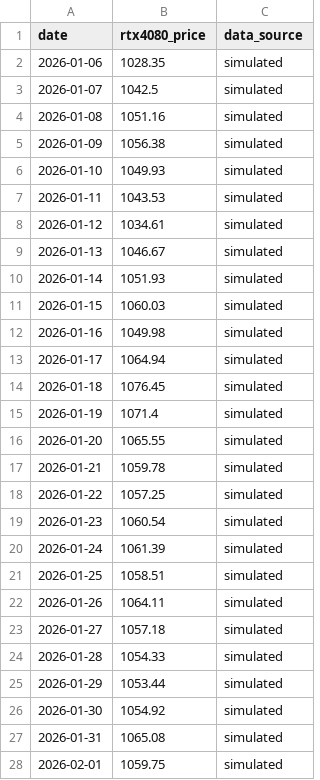
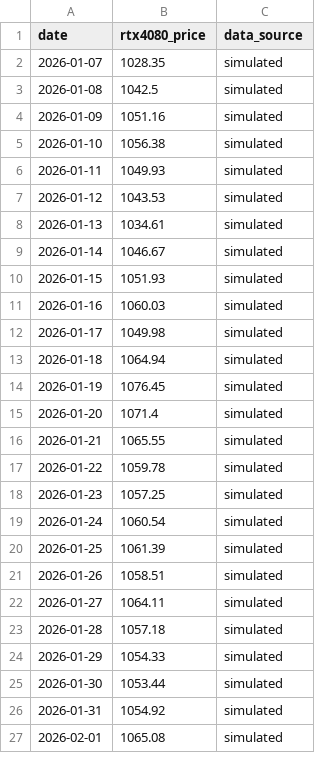
Before and after one commit to Cramermin/GPU_Final_v1, a CSV file: data/historical_prices.csv, drawn as a sheet; only a part is shown; the diff covers the shown part only.

```diff
--- a/data/historical_prices.csv
+++ b/data/historical_prices.csv
@@ -1,28 +1,27 @@
 date,rtx4080_price,data_source
-2026-01-06,1028.35,simulated
-2026-01-07,1042.5,simulated
-2026-01-08,1051.16,simulated
-2026-01-09,1056.38,simulated
-2026-01-10,1049.93,simulated
-2026-01-11,1043.53,simulated
-2026-01-12,1034.61,simulated
-2026-01-13,1046.67,simulated
-2026-01-14,1051.93,simulated
-2026-01-15,1060.03,simulated
-2026-01-16,1049.98,simulated
-2026-01-17,1064.94,simulated
-2026-01-18,1076.45,simulated
-2026-01-19,1071.4,simulated
-2026-01-20,1065.55,simulated
-2026-01-21,1059.78,simulated
-2026-01-22,1057.25,simulated
-2026-01-23,1060.54,simulated
-2026-01-24,1061.39,simulated
-2026-01-25,1058.51,simulated
-2026-01-26,1064.11,simulated
-2026-01-27,1057.18,simulated
-2026-01-28,1054.33,simulated
-2026-01-29,1053.44,simulated
-2026-01-30,1054.92,simulated
-2026-01-31,1065.08,simulated
-2026-02-01,1059.75,simulated
+2026-01-07,1028.35,simulated
+2026-01-08,1042.5,simulated
+2026-01-09,1051.16,simulated
+2026-01-10,1056.38,simulated
+2026-01-11,1049.93,simulated
+2026-01-12,1043.53,simulated
+2026-01-13,1034.61,simulated
+2026-01-14,1046.67,simulated
+2026-01-15,1051.93,simulated
+2026-01-16,1060.03,simulated
+2026-01-17,1049.98,simulated
+2026-01-18,1064.94,simulated
+2026-01-19,1076.45,simulated
+2026-01-20,1071.4,simulated
+2026-01-21,1065.55,simulated
+2026-01-22,1059.78,simulated
+2026-01-23,1057.25,simulated
+2026-01-24,1060.54,simulated
+2026-01-25,1061.39,simulated
+2026-01-26,1058.51,simulated
+2026-01-27,1064.11,simulated
+2026-01-28,1057.18,simulated
+2026-01-29,1054.33,simulated
+2026-01-30,1053.44,simulated
+2026-01-31,1054.92,simulated
+2026-02-01,1065.08,simulated
```
Also changed, not shown: 1 added row and 3 edited cells elsewhere in this file.
